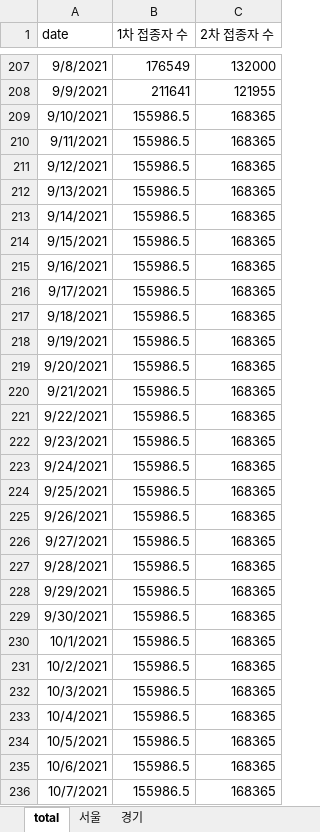
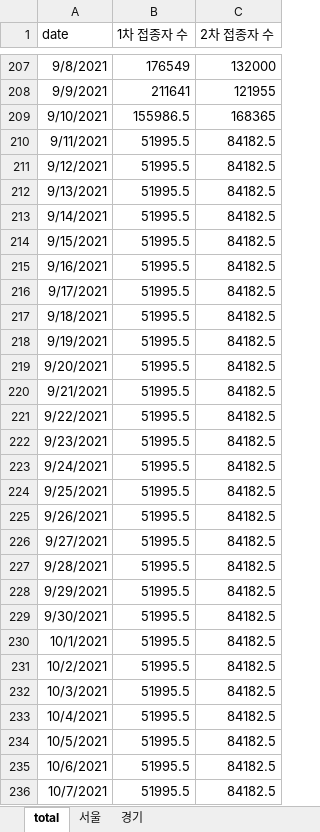
Before and after one commit to YunjeongLee/COVID19_SeoulGyeonggi, an Excel workbook: data/vaccine/vaccination_number.xlsx, sheet total, drawn as a sheet; only a part is shown, gaps mark what is left out; values as stored, in another font and other column widths than the file's, no borders; the diff covers the shown part only; the diff names each change by its address in the sheet, - before the commit and + after, or states it on an @@ line.

Commit message:
edit vaccination number

```diff
--- a/data/vaccine/vaccination_number.xlsx (sheet total)
+++ b/data/vaccine/vaccination_number.xlsx (sheet total)
-B210:B236 (1차 접종자 수): 155986.5
+B210:B236 (1차 접종자 수): 51995.5
-C210:C236 (2차 접종자 수): 168365
+C210:C236 (2차 접종자 수): 84182.5
```
Also changed, not shown: 170 edited cells elsewhere in this sheet.
